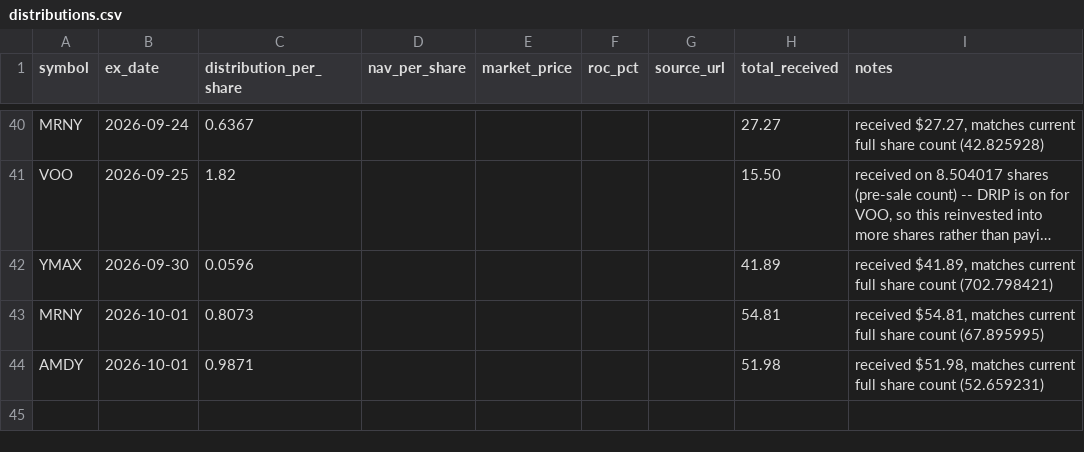
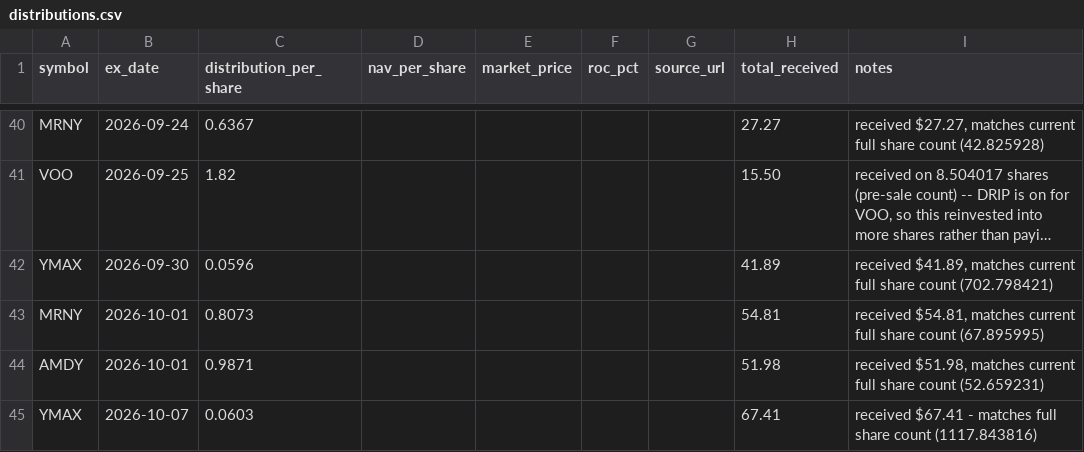
Before and after one commit to kevin-mumaw/income-portfolio-guardian, a CSV file: data/distributions.csv, drawn as a sheet; only a part is shown, gaps mark what is left out; long unchanged cells end in ….

```diff
--- a/data/distributions.csv
+++ b/data/distributions.csv
@@ -44 +44,2 @@ MRNY,2026-10-01,0.8073,,,,,54.81,"received $54.81, matches current full share co
 AMDY,2026-10-01,0.9871,,,,,51.98,"received $51.98, matches current full share count (52.659231)"
+YMAX,2026-10-07,0.0603,,,,,67.41,"received $67.41 - matches full share count (1117.843816)"
```
